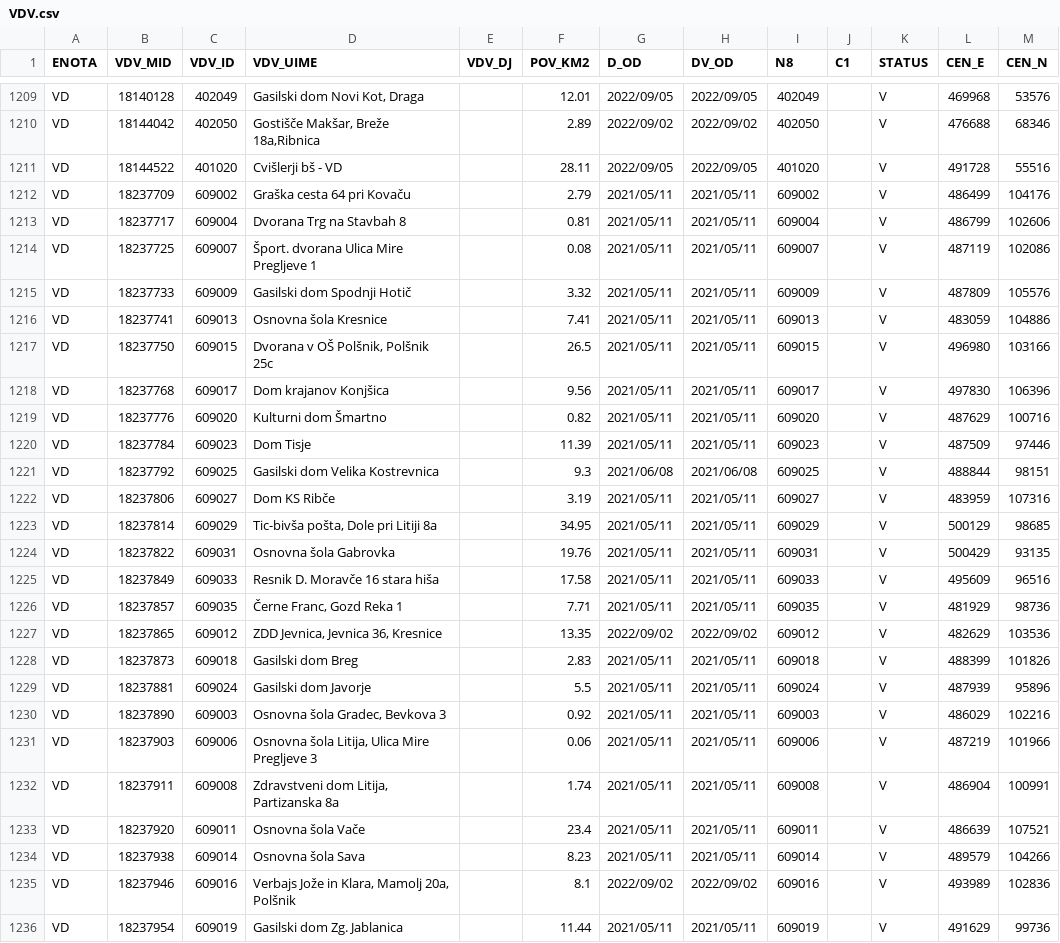
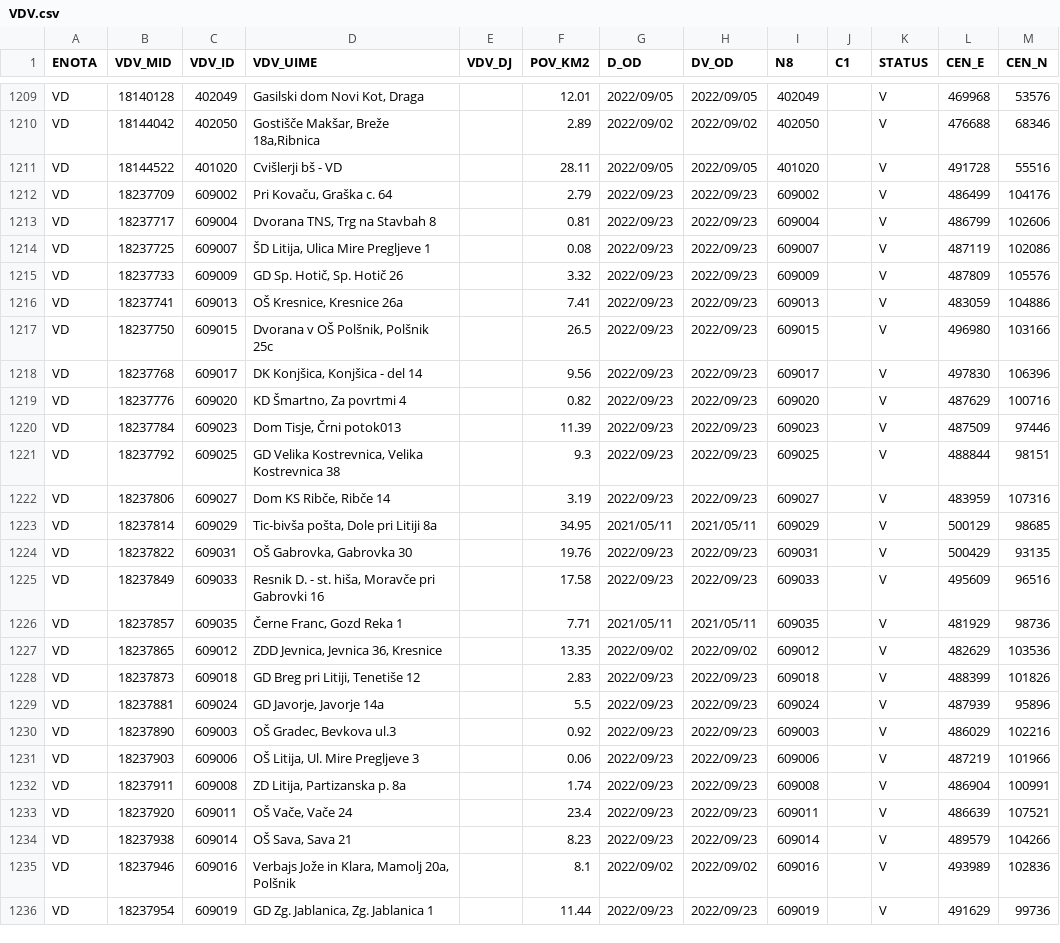
Before and after one commit to stefanb/gurs-rpe, a CSV file: data/VDV.csv, drawn as a sheet; only a part is shown, gaps mark what is left out; the diff covers the shown part only.

```diff
--- a/data/VDV.csv
+++ b/data/VDV.csv
@@ -1211,26 +1211,26 @@ VD,18144042,402050,"Gostišče Makšar, Breže 18a,Ribnica",,2.89,2022/09/02,202
 VD,18144522,401020,Cvišlerji bš - VD,,28.11,2022/09/05,2022/09/05,401020,,V,491728,55516
-VD,18237709,609002,Graška cesta 64 pri Kovaču,,2.79,2021/05/11,2021/05/11,609002,,V,486499,104176
-VD,18237717,609004,Dvorana Trg na Stavbah 8,,0.81,2021/05/11,2021/05/11,609004,,V,486799,102606
-VD,18237725,609007,Šport. dvorana Ulica Mire Pregljeve 1,,0.08,2021/05/11,2021/05/11,609007,,V,487119,102086
-VD,18237733,609009,Gasilski dom Spodnji Hotič,,3.32,2021/05/11,2021/05/11,609009,,V,487809,105576
-VD,18237741,609013,Osnovna šola Kresnice,,7.41,2021/05/11,2021/05/11,609013,,V,483059,104886
-VD,18237750,609015,"Dvorana v OŠ Polšnik, Polšnik 25c",,26.5,2021/05/11,2021/05/11,609015,,V,496980,103166
-VD,18237768,609017,Dom krajanov Konjšica,,9.56,2021/05/11,2021/05/11,609017,,V,497830,106396
-VD,18237776,609020,Kulturni dom Šmartno,,0.82,2021/05/11,2021/05/11,609020,,V,487629,100716
-VD,18237784,609023,Dom Tisje,,11.39,2021/05/11,2021/05/11,609023,,V,487509,97446
-VD,18237792,609025,Gasilski dom Velika Kostrevnica,,9.3,2021/06/08,2021/06/08,609025,,V,488844,98151
-VD,18237806,609027,Dom KS Ribče,,3.19,2021/05/11,2021/05/11,609027,,V,483959,107316
+VD,18237709,609002,"Pri Kovaču, Graška c. 64",,2.79,2022/09/23,2022/09/23,609002,,V,486499,104176
+VD,18237717,609004,"Dvorana TNS, Trg na Stavbah 8",,0.81,2022/09/23,2022/09/23,609004,,V,486799,102606
+VD,18237725,609007,"ŠD Litija, Ulica Mire Pregljeve 1",,0.08,2022/09/23,2022/09/23,609007,,V,487119,102086
+VD,18237733,609009,"GD Sp. Hotič, Sp. Hotič 26",,3.32,2022/09/23,2022/09/23,609009,,V,487809,105576
+VD,18237741,609013,"OŠ Kresnice, Kresnice 26a",,7.41,2022/09/23,2022/09/23,609013,,V,483059,104886
+VD,18237750,609015,"Dvorana v OŠ Polšnik, Polšnik 25c",,26.5,2022/09/23,2022/09/23,609015,,V,496980,103166
+VD,18237768,609017,"DK Konjšica, Konjšica - del 14",,9.56,2022/09/23,2022/09/23,609017,,V,497830,106396
+VD,18237776,609020,"KD Šmartno, Za povrtmi 4",,0.82,2022/09/23,2022/09/23,609020,,V,487629,100716
+VD,18237784,609023,"Dom Tisje, Črni potok013",,11.39,2022/09/23,2022/09/23,609023,,V,487509,97446
+VD,18237792,609025,"GD Velika Kostrevnica, Velika Kostrevnica 38",,9.3,2022/09/23,2022/09/23,609025,,V,488844,98151
+VD,18237806,609027,"Dom KS Ribče, Ribče 14",,3.19,2022/09/23,2022/09/23,609027,,V,483959,107316
 VD,18237814,609029,"Tic-bivša pošta, Dole pri Litiji 8a",,34.95,2021/05/11,2021/05/11,609029,,V,500129,98685
-VD,18237822,609031,Osnovna šola Gabrovka,,19.76,2021/05/11,2021/05/11,609031,,V,500429,93135
-VD,18237849,609033,Resnik D. Moravče 16 stara hiša,,17.58,2021/05/11,2021/05/11,609033,,V,495609,96516
+VD,18237822,609031,"OŠ Gabrovka, Gabrovka 30",,19.76,2022/09/23,2022/09/23,609031,,V,500429,93135
+VD,18237849,609033,"Resnik D. - st. hiša, Moravče pri Gabrovki 16",,17.58,2022/09/23,2022/09/23,609033,,V,495609,96516
 VD,18237857,609035,"Černe Franc, Gozd Reka 1",,7.71,2021/05/11,2021/05/11,609035,,V,481929,98736
 VD,18237865,609012,"ZDD Jevnica, Jevnica 36, Kresnice",,13.35,2022/09/02,2022/09/02,609012,,V,482629,103536
-VD,18237873,609018,Gasilski dom Breg,,2.83,2021/05/11,2021/05/11,609018,,V,488399,101826
-VD,18237881,609024,Gasilski dom Javorje,,5.5,2021/05/11,2021/05/11,609024,,V,487939,95896
-VD,18237890,609003,"Osnovna šola Gradec, Bevkova 3",,0.92,2021/05/11,2021/05/11,609003,,V,486029,102216
-VD,18237903,609006,"Osnovna šola Litija, Ulica Mire Pregljeve 3",,0.06,2021/05/11,2021/05/11,609006,,V,487219,101966
-VD,18237911,609008,"Zdravstveni dom Litija, Partizanska 8a",,1.74,2021/05/11,2021/05/11,609008,,V,486904,100991
-VD,18237920,609011,Osnovna šola Vače,,23.4,2021/05/11,2021/05/11,609011,,V,486639,107521
-VD,18237938,609014,Osnovna šola Sava,,8.23,2021/05/11,2021/05/11,609014,,V,489579,104266
+VD,18237873,609018,"GD Breg pri Litiji, Tenetiše 12",,2.83,2022/09/23,2022/09/23,609018,,V,488399,101826
+VD,18237881,609024,"GD Javorje, Javorje 14a",,5.5,2022/09/23,2022/09/23,609024,,V,487939,95896
+VD,18237890,609003,"OŠ Gradec, Bevkova ul.3",,0.92,2022/09/23,2022/09/23,609003,,V,486029,102216
+VD,18237903,609006,"OŠ Litija, Ul. Mire Pregljeve 3",,0.06,2022/09/23,2022/09/23,609006,,V,487219,101966
+VD,18237911,609008,"ZD Litija, Partizanska p. 8a",,1.74,2022/09/23,2022/09/23,609008,,V,486904,100991
+VD,18237920,609011,"OŠ Vače, Vače 24",,23.4,2022/09/23,2022/09/23,609011,,V,486639,107521
+VD,18237938,609014,"OŠ Sava, Sava 21",,8.23,2022/09/23,2022/09/23,609014,,V,489579,104266
 VD,18237946,609016,"Verbajs Jože in Klara, Mamolj 20a, Polšnik",,8.1,2022/09/02,2022/09/02,609016,,V,493989,102836
-VD,18237954,609019,Gasilski dom Zg. Jablanica,,11.44,2021/05/11,2021/05/11,609019,,V,491629,99736
+VD,18237954,609019,"GD Zg. Jablanica, Zg. Jablanica 1",,11.44,2022/09/23,2022/09/23,609019,,V,491629,99736
```
Also changed, not shown: 39 edited cells elsewhere in this file, data/ODO.csv, data/ODO/ODO_CK.csv, 10 other files.
